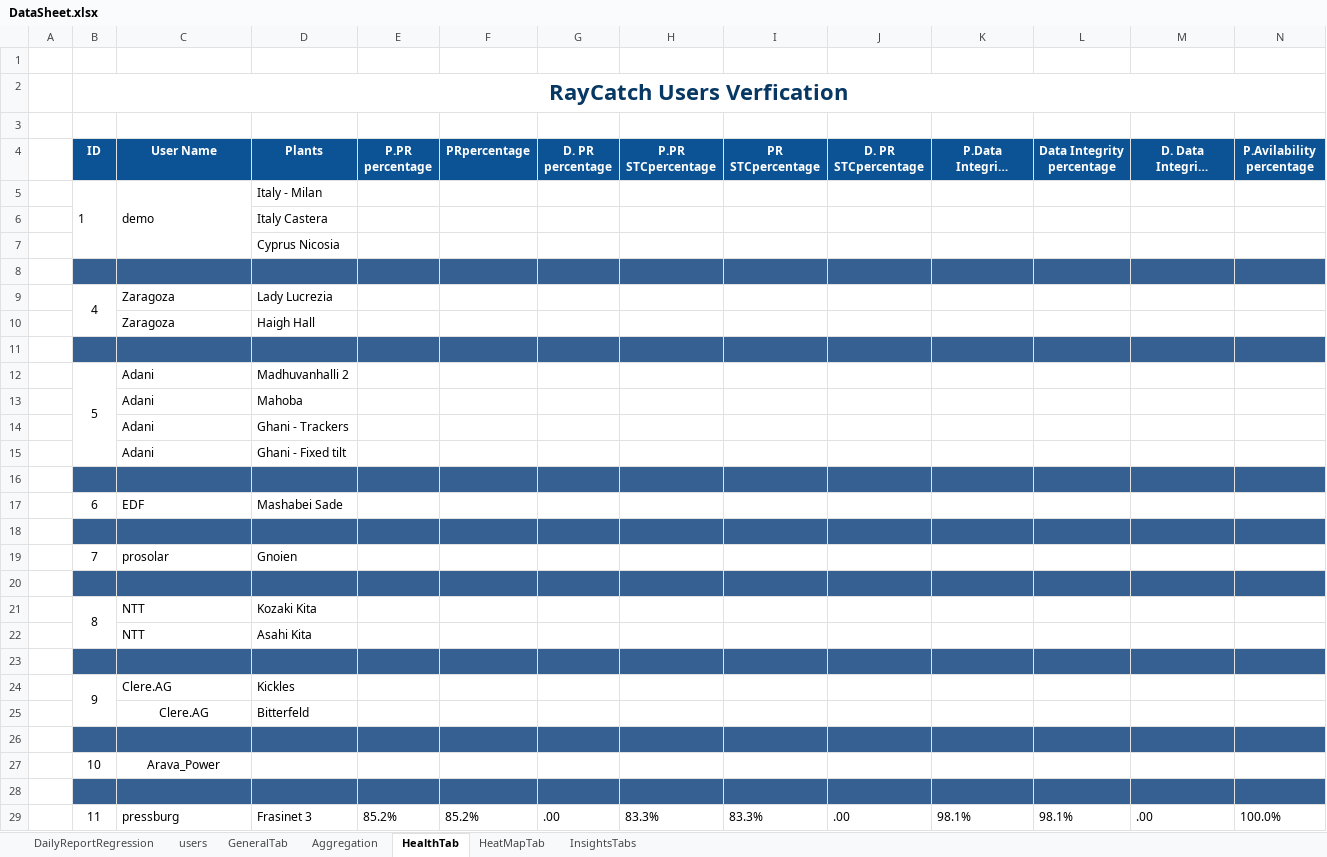
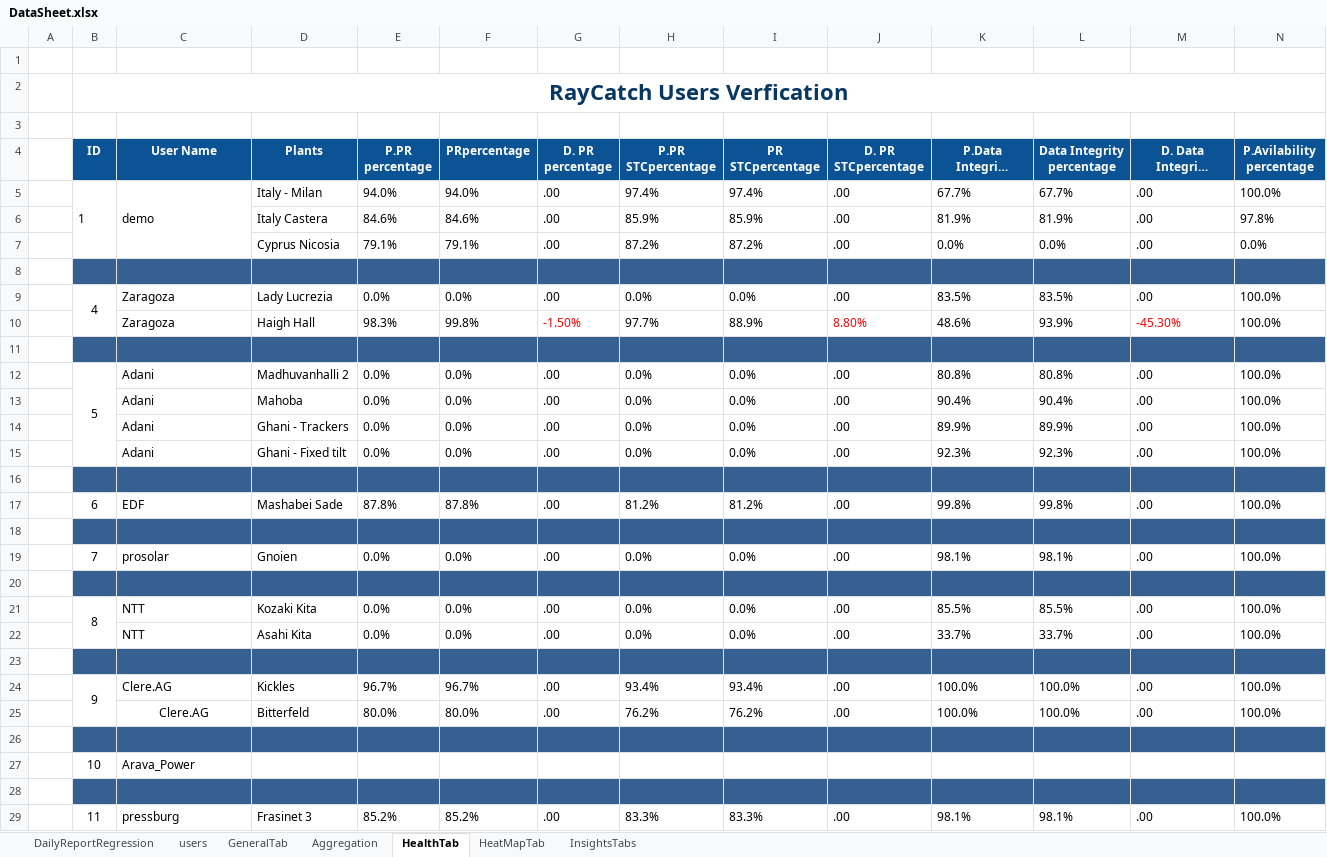
Before and after one commit to tariqalrob97/RayCatch, an Excel workbook: src/com/generic/config/DataSheet.xlsx, sheet HealthTab, drawn as a sheet; only a part is shown; long unchanged cells end in …; values as stored, in another font and other column widths than the file's, no borders; conditional formats not drawn; removed rows and columns are numbered as before the commit, all else as after; rows hold the shown columns only; the diff names each change by its address in the sheet, - before the commit and + after, or states it on an @@ line.

```diff
--- a/src/com/generic/config/DataSheet.xlsx (sheet HealthTab)
+++ b/src/com/generic/config/DataSheet.xlsx (sheet HealthTab)
-row 5:  | 1 | demo | Italy - Milan
-row 6:  |  |  | Italy Castera
-row 7:  |  |  | Cyprus Nicosia
+row 5:  | 1 | demo | Italy - Milan | 94.0% | 94.0% | .00 | 97.4% | 97.4% | .00 | 67.7% | 67.7% | .00 | 100.0%
+row 6:  |  |  | Italy Castera | 84.6% | 84.6% | .00 | 85.9% | 85.9% | .00 | 81.9% | 81.9% | .00 | 97.8%
+row 7:  |  |  | Cyprus Nicosia | 79.1% | 79.1% | .00 | 87.2% | 87.2% | .00 | 0.0% | 0.0% | .00 | 0.0%
-row 9:  | 4 | Zaragoza | Lady Lucrezia
-row 10:  |  | Zaragoza | Haigh Hall
+row 9:  | 4 | Zaragoza | Lady Lucrezia | 0.0% | 0.0% | .00 | 0.0% | 0.0% | .00 | 83.5% | 83.5% | .00 | 100.0%
+row 10:  |  | Zaragoza | Haigh Hall | 98.3% | 99.8% | -1.50% | 97.7% | 88.9% | 8.80% | 48.6% | 93.9% | -45.30% | 100.0%
-row 12:  | 5 | Adani | Madhuvanhalli 2
-row 13:  |  | Adani | Mahoba
-row 14:  |  | Adani | Ghani - Trackers
-row 15:  |  | Adani | Ghani - Fixed tilt
+row 12:  | 5 | Adani | Madhuvanhalli 2 | 0.0% | 0.0% | .00 | 0.0% | 0.0% | .00 | 80.8% | 80.8% | .00 | 100.0%
+row 13:  |  | Adani | Mahoba | 0.0% | 0.0% | .00 | 0.0% | 0.0% | .00 | 90.4% | 90.4% | .00 | 100.0%
+row 14:  |  | Adani | Ghani - Trackers | 0.0% | 0.0% | .00 | 0.0% | 0.0% | .00 | 89.9% | 89.9% | .00 | 100.0%
+row 15:  |  | Adani | Ghani - Fixed tilt | 0.0% | 0.0% | .00 | 0.0% | 0.0% | .00 | 92.3% | 92.3% | .00 | 100.0%
-row 17:  | 6 | EDF | Mashabei Sade
+row 17:  | 6 | EDF | Mashabei Sade | 87.8% | 87.8% | .00 | 81.2% | 81.2% | .00 | 99.8% | 99.8% | .00 | 100.0%
-row 19:  | 7 | prosolar | Gnoien
+row 19:  | 7 | prosolar | Gnoien | 0.0% | 0.0% | .00 | 0.0% | 0.0% | .00 | 98.1% | 98.1% | .00 | 100.0%
-row 21:  | 8 | NTT | Kozaki Kita
-row 22:  |  | NTT | Asahi Kita
+row 21:  | 8 | NTT | Kozaki Kita | 0.0% | 0.0% | .00 | 0.0% | 0.0% | .00 | 85.5% | 85.5% | .00 | 100.0%
+row 22:  |  | NTT | Asahi Kita | 0.0% | 0.0% | .00 | 0.0% | 0.0% | .00 | 33.7% | 33.7% | .00 | 100.0%
-row 24:  | 9 | Clere.AG | Kickles
-row 25:  |  | Clere.AG | Bitterfeld
+row 24:  | 9 | Clere.AG | Kickles | 96.7% | 96.7% | .00 | 93.4% | 93.4% | .00 | 100.0% | 100.0% | .00 | 100.0%
+row 25:  |  | Clere.AG | Bitterfeld | 80.0% | 80.0% | .00 | 76.2% | 76.2% | .00 | 100.0% | 100.0% | .00 | 100.0%
-C27 alignment: center
+C27 alignment: left
```
Also changed, not shown: sheet InsightsTabs, sheet HeatMapTab, sheet GeneralTab, sheet Aggregation, sheet DailyReportRegression, 2 other files.
